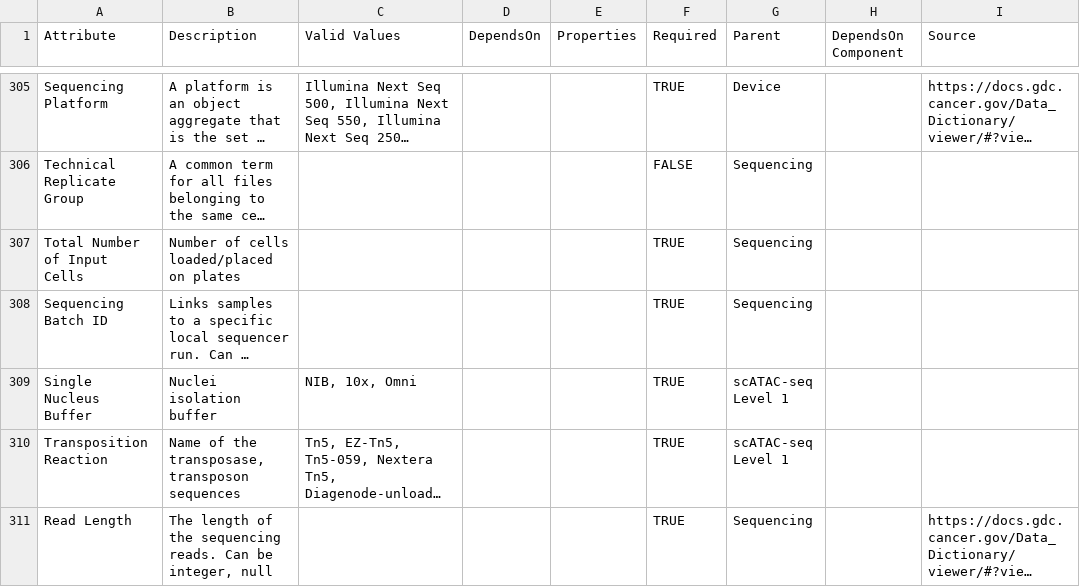
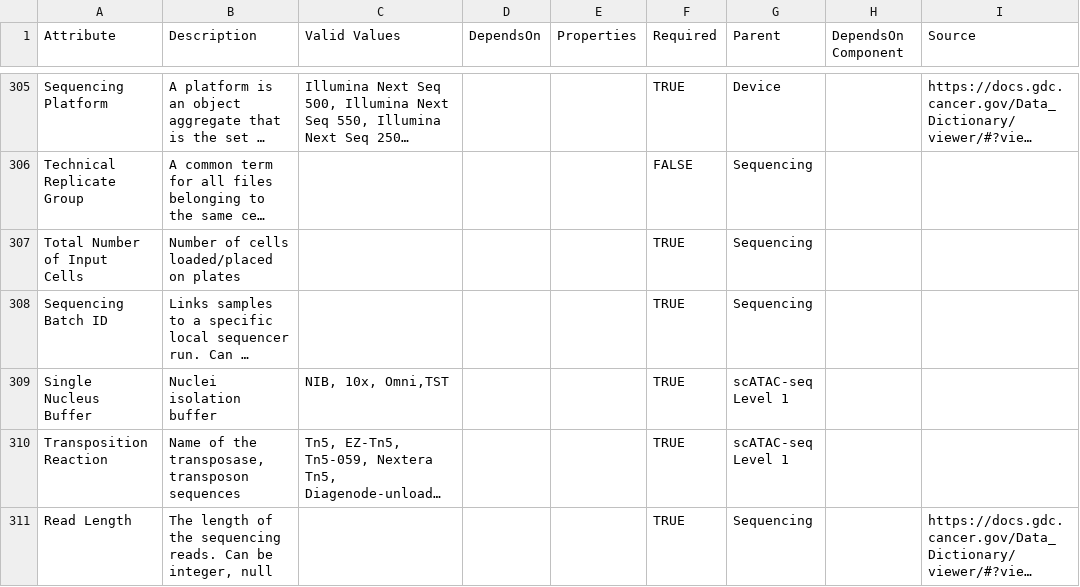
Before and after one commit to ncihtan/data-models, a CSV file: HTAN.model.csv, drawn as a sheet; only a part is shown, gaps mark what is left out; long unchanged cells end in …; the diff names each change by its address in the sheet, - before the commit and + after, or states it on an @@ line.

Commit message:
Add valid value for Single Nucleus Buffer

```diff
--- a/HTAN.model.csv
+++ b/HTAN.model.csv
-C309 (Valid Values): NIB, 10x, Omni
+C309 (Valid Values): NIB, 10x, Omni,TST
```
